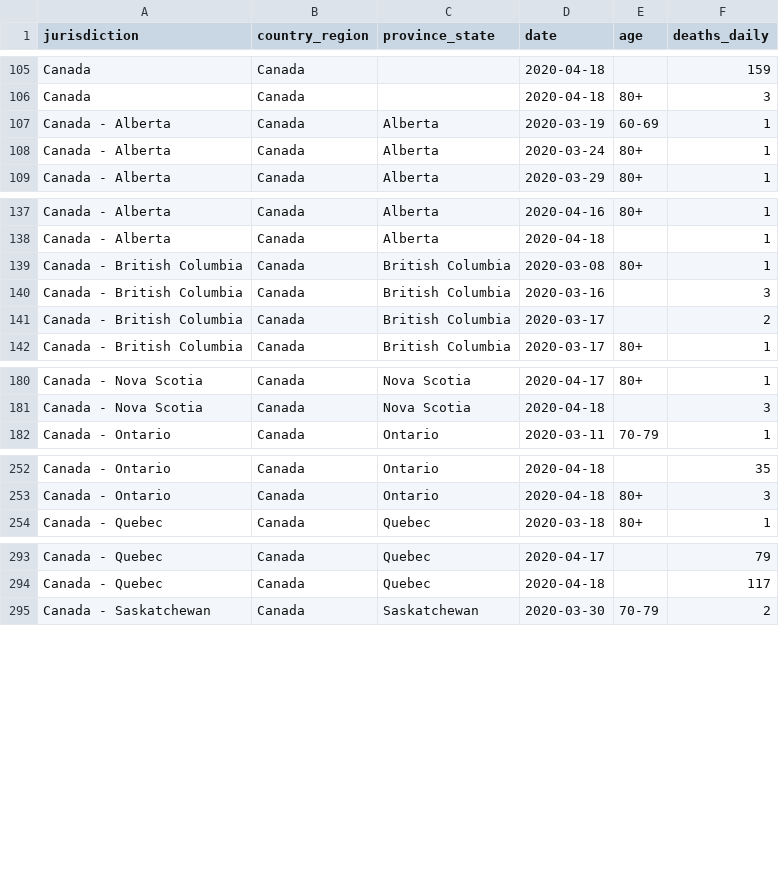
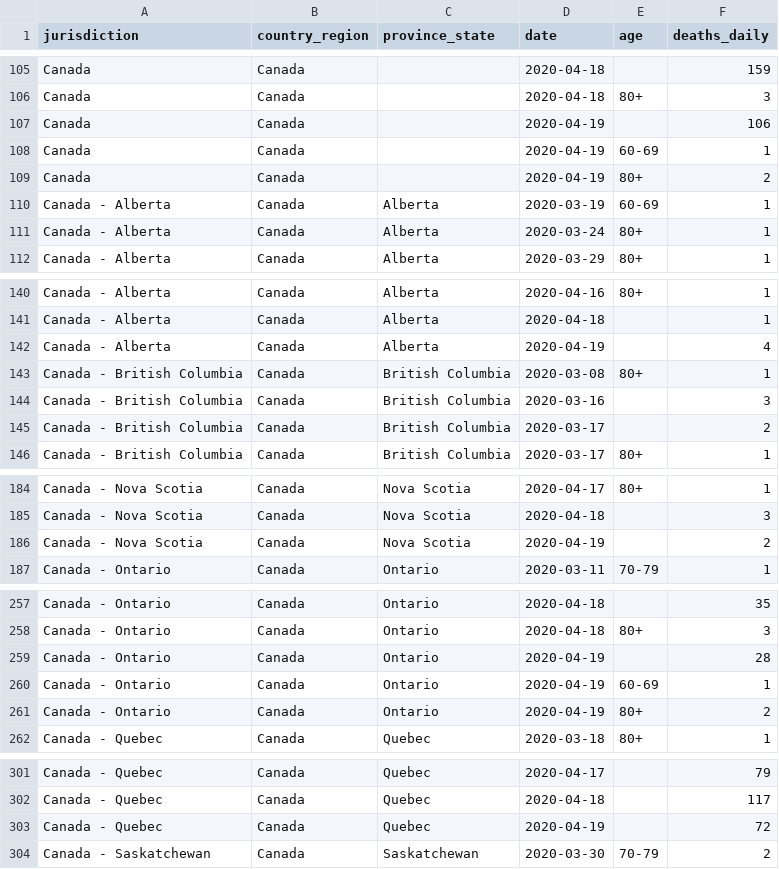
Before and after one commit to ApexRMS/covid19sim, a CSV file: data/deaths-detailed-canada-output.csv, drawn as a sheet; only a part is shown, gaps mark what is left out.

```diff
--- a/data/deaths-detailed-canada-output.csv
+++ b/data/deaths-detailed-canada-output.csv
@@ -106,2 +106,5 @@ Canada,Canada,,2020-04-18,,159
 Canada,Canada,,2020-04-18,80+,3
+Canada,Canada,,2020-04-19,,106
+Canada,Canada,,2020-04-19,60-69,1
+Canada,Canada,,2020-04-19,80+,2
 Canada - Alberta,Canada,Alberta,2020-03-19,60-69,1
@@ -138,2 +141,3 @@ Canada - Alberta,Canada,Alberta,2020-04-16,80+,1
 Canada - Alberta,Canada,Alberta,2020-04-18,,1
+Canada - Alberta,Canada,Alberta,2020-04-19,,4
 Canada - British Columbia,Canada,British Columbia,2020-03-08,80+,1
@@ -181,2 +185,3 @@ Canada - Nova Scotia,Canada,Nova Scotia,2020-04-17,80+,1
 Canada - Nova Scotia,Canada,Nova Scotia,2020-04-18,,3
+Canada - Nova Scotia,Canada,Nova Scotia,2020-04-19,,2
 Canada - Ontario,Canada,Ontario,2020-03-11,70-79,1
@@ -253,2 +258,5 @@ Canada - Ontario,Canada,Ontario,2020-04-18,,35
 Canada - Ontario,Canada,Ontario,2020-04-18,80+,3
+Canada - Ontario,Canada,Ontario,2020-04-19,,28
+Canada - Ontario,Canada,Ontario,2020-04-19,60-69,1
+Canada - Ontario,Canada,Ontario,2020-04-19,80+,2
 Canada - Quebec,Canada,Quebec,2020-03-18,80+,1
@@ -294,2 +302,3 @@ Canada - Quebec,Canada,Quebec,2020-04-17,,79
 Canada - Quebec,Canada,Quebec,2020-04-18,,117
+Canada - Quebec,Canada,Quebec,2020-04-19,,72
 Canada - Saskatchewan,Canada,Saskatchewan,2020-03-30,70-79,2
```
Also changed, not shown: data/deaths-cumulative-model-output.csv, data/deaths-daily-model-output.csv, 12 other files.
